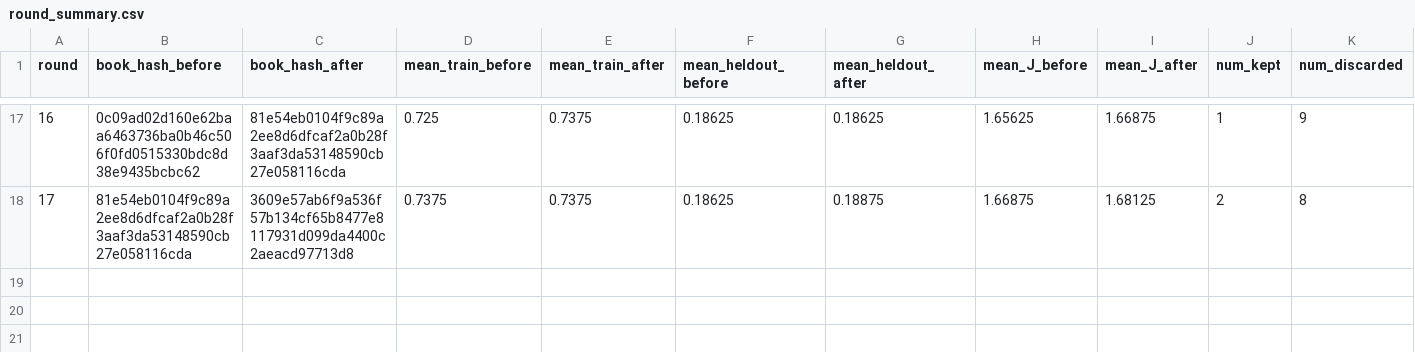
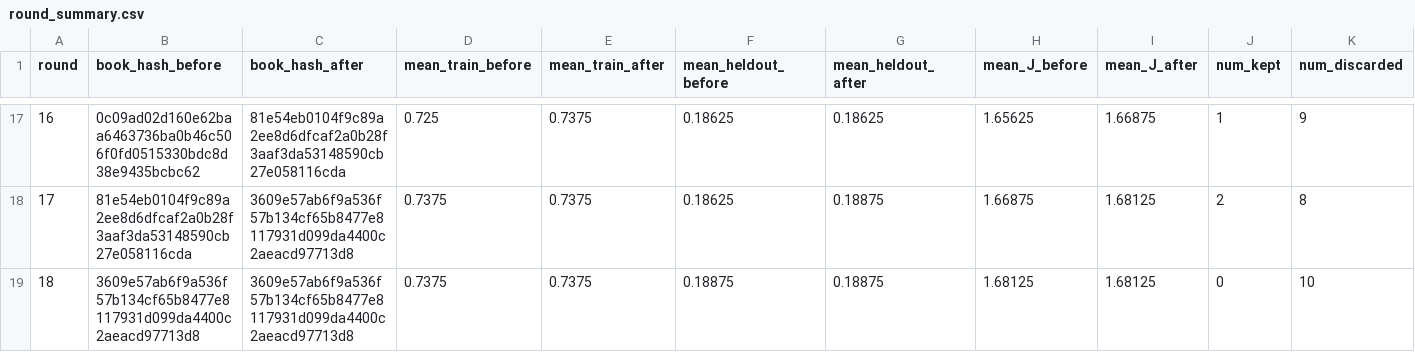
Before and after one commit to steven7woo/RLAD, a CSV file: work_zsw_lambda5/research/round_summary.csv, drawn as a sheet; only a part is shown, gaps mark what is left out; rows hold the shown columns only; the diff names each change by its address in the sheet, - before the commit and + after, or states it on an @@ line.

Commit message:
autoresearch: hinter lambda-5 round 018

```diff
--- a/work_zsw_lambda5/research/round_summary.csv
+++ b/work_zsw_lambda5/research/round_summary.csv
+row 19: 18 | 3609e57ab6f9a536f57b134cf65b8477e8117931d099da4400c2aeacd97713d8 | 3609e57ab6f9a536f57b134cf65b8477e8117931d099da4400c2aeacd97713d8 | 0.7375 | 0.7375 | 0.18875 | 0.18875 | 1.68125 | 1.68125 | 0 | 10
```
Also changed, not shown: 6 other files.
